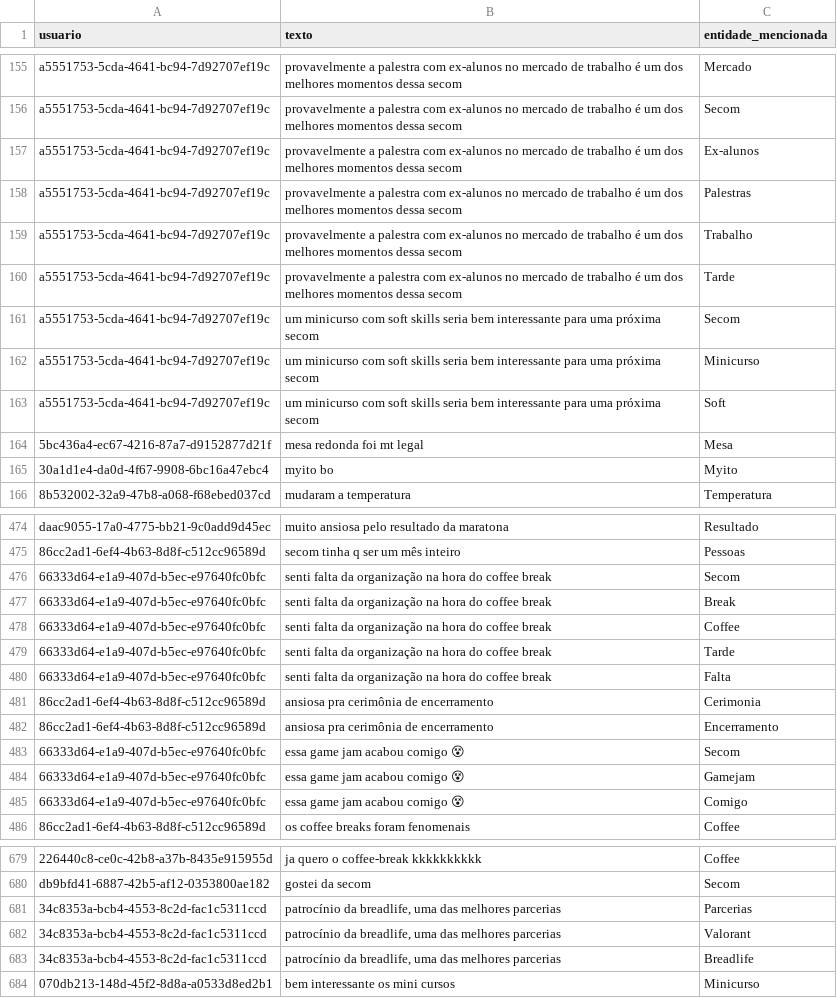
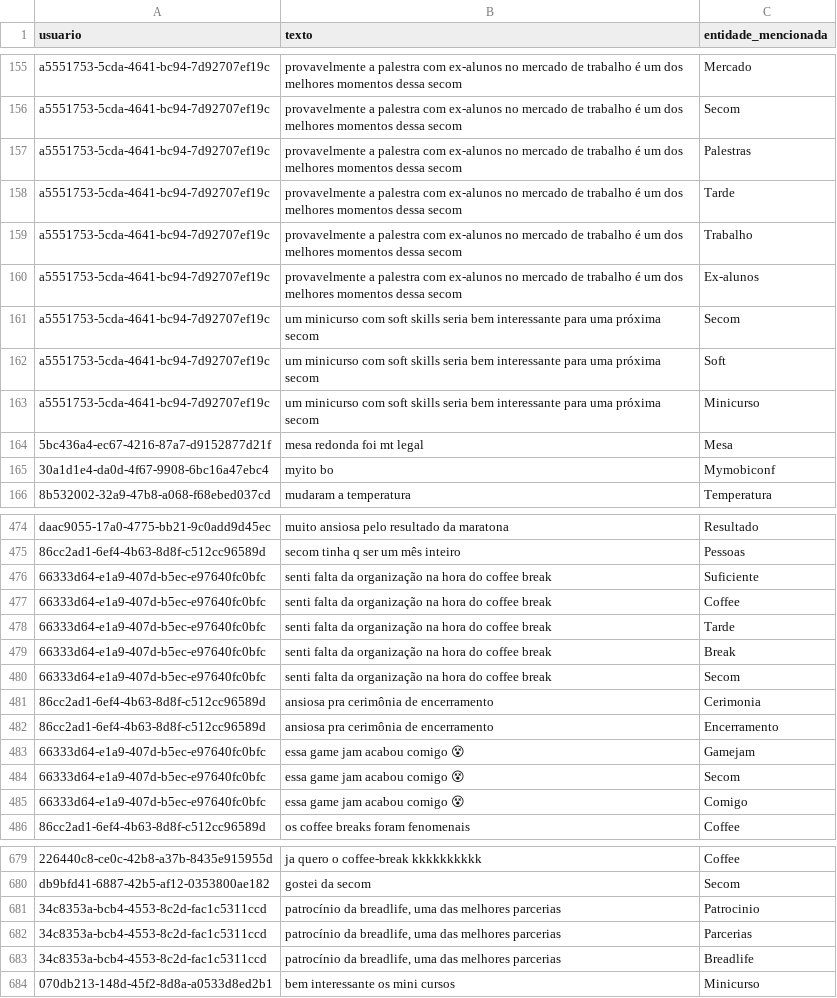
Before and after one commit to pedrohso7/tf-redes-complexas, a CSV file: tratamento_dados/filtro3-extracao-aspectos/secom-xiv_extracao.csv, drawn as a sheet; only a part is shown, gaps mark what is left out; removed rows and columns are numbered as before the commit, all else as after; the diff covers the shown part only; the diff names each change by its address in the sheet, - before the commit and + after, or states it on an @@ line.

```diff
--- a/tratamento_dados/filtro3-extracao-aspectos/secom-xiv_extracao.csv
+++ b/tratamento_dados/filtro3-extracao-aspectos/secom-xiv_extracao.csv
@@ row 158 moved to row 157: a5551753-5cda-4641-bc94-7d92707ef19c @@
@@ row 160 moved to row 158: a5551753-5cda-4641-bc94-7d92707ef19c @@
@@ row 163 moved to row 162: a5551753-5cda-4641-bc94-7d92707ef19c @@
-C165 (entidade_mencionada): Myito
+C165 (entidade_mencionada): Mymobiconf
-C476 (entidade_mencionada): Secom
+C476 (entidade_mencionada): Suficiente
-row 477: 66333d64-e1a9-407d-b5ec-e97640fc0bfc | senti falta da organização na hora do coffee break | Break
-C479 (entidade_mencionada): Falta
+C479 (entidade_mencionada): Break
+row 480: 66333d64-e1a9-407d-b5ec-e97640fc0bfc | senti falta da organização na hora do coffee break | Secom
@@ row 484 moved to row 483: 66333d64-e1a9-407d-b5ec-e97640fc0bfc @@
+row 681: 34c8353a-bcb4-4553-8c2d-fac1c5311ccd | patrocínio da breadlife, uma das melhores parcerias | Patrocinio
-row 682: 34c8353a-bcb4-4553-8c2d-fac1c5311ccd | patrocínio da breadlife, uma das melhores parcerias | Valorant
```
Also changed, not shown: 4 added rows, 4 removed rows, 98 moved rows and 11 edited cells elsewhere in this file, tratamento_dados/filtro3-extracao-aspectos/comentarios_wit_extracao.csv, tratamento_dados/filtro3-extracao-aspectos/secom_xiii_extracao.csv, 34 other files.
